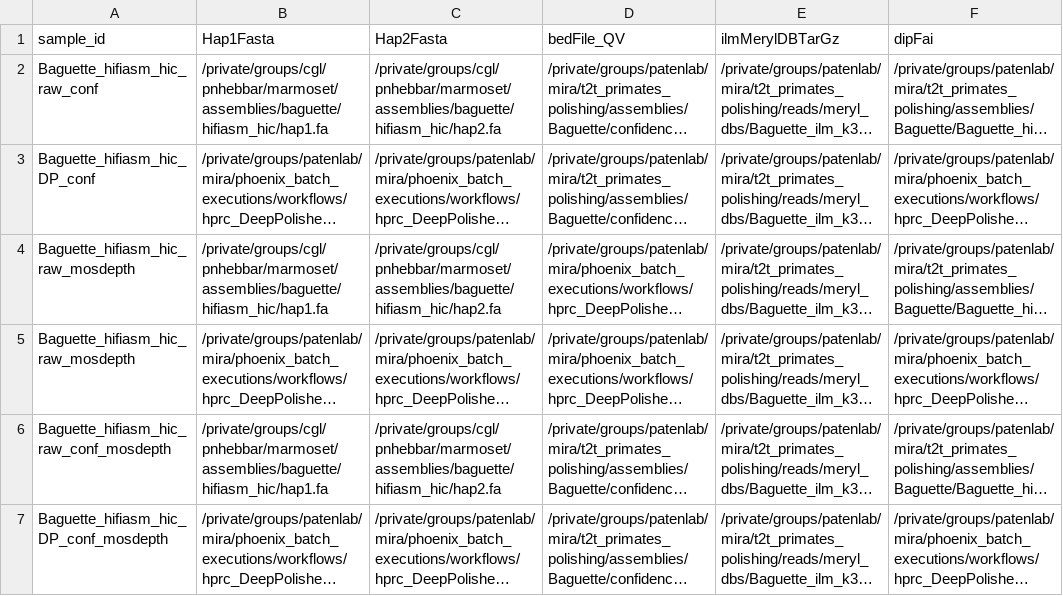
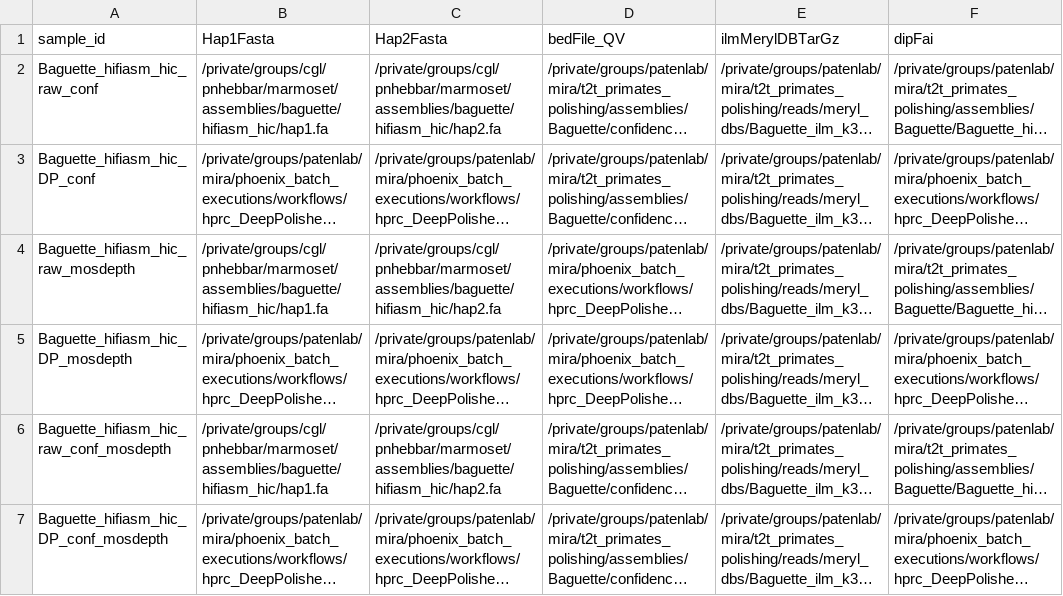
Before and after one commit to miramastoras/phoenix_batch_submissions, a CSV file: workflows/merqury_stratifications/merqury_stratifications.csv, drawn as a sheet; long unchanged cells end in …; the diff names each change by its address in the sheet, - before the commit and + after, or states it on an @@ line.

Commit message:
fix mosdepth samples

```diff
--- a/workflows/merqury_stratifications/merqury_stratifications.csv
+++ b/workflows/merqury_stratifications/merqury_stratifications.csv
-A5 (sample_id): Baguette_hifiasm_hic_raw_mosdepth
+A5 (sample_id): Baguette_hifiasm_hic_DP_mosdepth
```
Also changed, not shown: 3 other files.
